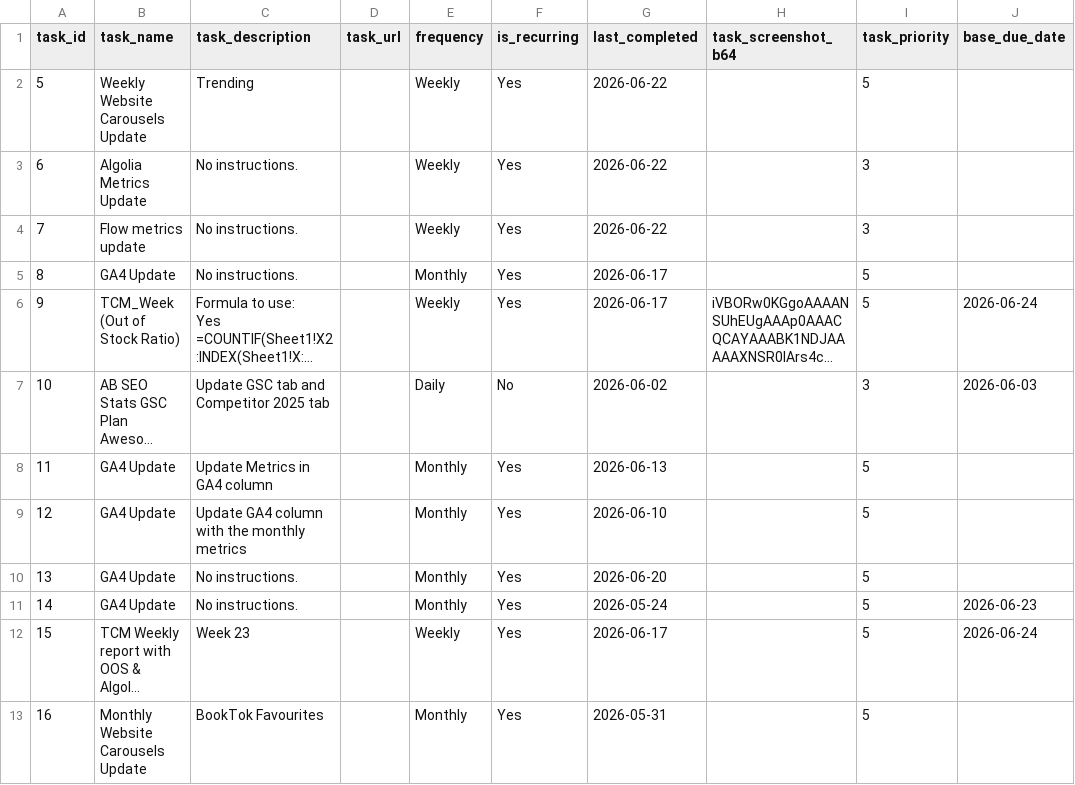
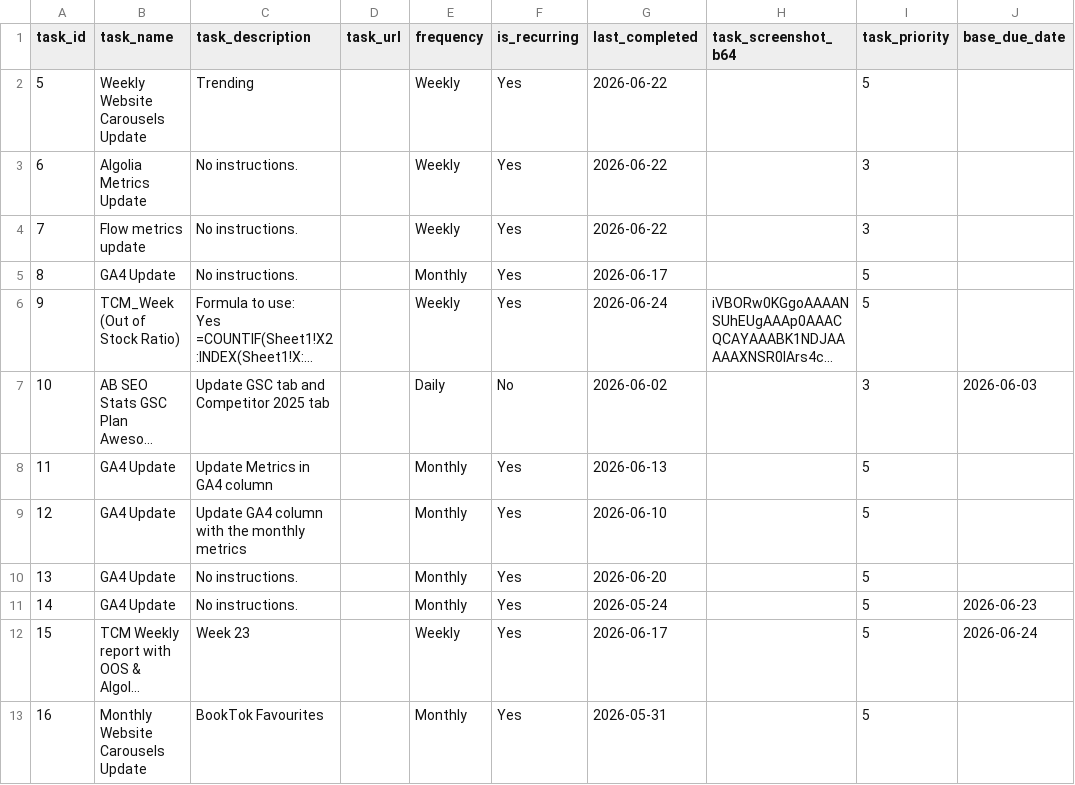
Before and after one commit to RandomlyBryan/personal-tracker, a CSV file: tasks_db.csv, drawn as a sheet; only a part is shown; long unchanged cells end in …; the diff names each change by its address in the sheet, - before the commit and + after, or states it on an @@ line.

```diff
--- a/tasks_db.csv
+++ b/tasks_db.csv
-G6 (last_completed): 2026-06-17
+G6 (last_completed): 2026-06-24
-J6 (base_due_date): 2026-06-24
+J6 (base_due_date): (empty)
```
